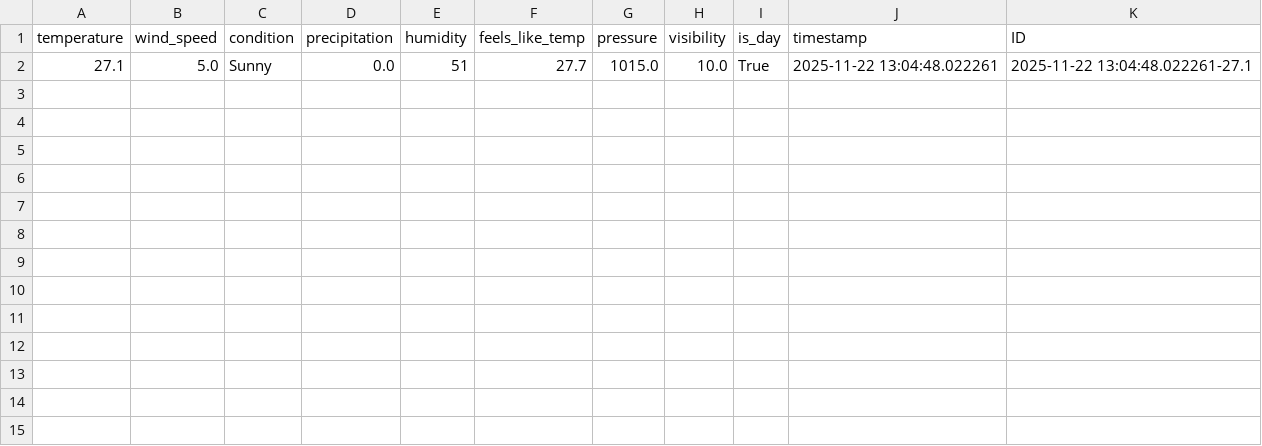
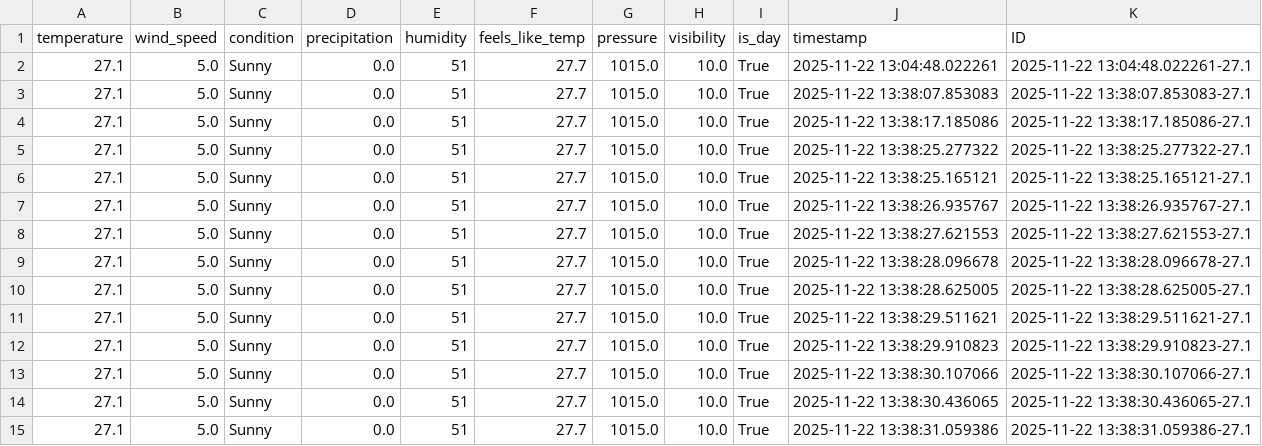
Before and after one commit to tiluan/dsa_airflow, a CSV file: dags/proj03/projeto3_dados.csv, drawn as a sheet; the diff names each change by its address in the sheet, - before the commit and + after, or states it on an @@ line.

Commit message:
feat: Introduce Project 3 with initial data files and updated documentation.

```diff
--- a/dags/proj03/projeto3_dados.csv
+++ b/dags/proj03/projeto3_dados.csv
+row 3: 27.1 | 5.0 | Sunny | 0.0 | 51 | 27.7 | 1015.0 | 10.0 | True | 2025-11-22 13:38:07.853083 | 2025-11-22 13:38:07.853083-27.1
+row 4: 27.1 | 5.0 | Sunny | 0.0 | 51 | 27.7 | 1015.0 | 10.0 | True | 2025-11-22 13:38:17.185086 | 2025-11-22 13:38:17.185086-27.1
+row 5: 27.1 | 5.0 | Sunny | 0.0 | 51 | 27.7 | 1015.0 | 10.0 | True | 2025-11-22 13:38:25.277322 | 2025-11-22 13:38:25.277322-27.1
+row 6: 27.1 | 5.0 | Sunny | 0.0 | 51 | 27.7 | 1015.0 | 10.0 | True | 2025-11-22 13:38:25.165121 | 2025-11-22 13:38:25.165121-27.1
+row 7: 27.1 | 5.0 | Sunny | 0.0 | 51 | 27.7 | 1015.0 | 10.0 | True | 2025-11-22 13:38:26.935767 | 2025-11-22 13:38:26.935767-27.1
+row 8: 27.1 | 5.0 | Sunny | 0.0 | 51 | 27.7 | 1015.0 | 10.0 | True | 2025-11-22 13:38:27.621553 | 2025-11-22 13:38:27.621553-27.1
+row 9: 27.1 | 5.0 | Sunny | 0.0 | 51 | 27.7 | 1015.0 | 10.0 | True | 2025-11-22 13:38:28.096678 | 2025-11-22 13:38:28.096678-27.1
+row 10: 27.1 | 5.0 | Sunny | 0.0 | 51 | 27.7 | 1015.0 | 10.0 | True | 2025-11-22 13:38:28.625005 | 2025-11-22 13:38:28.625005-27.1
+row 11: 27.1 | 5.0 | Sunny | 0.0 | 51 | 27.7 | 1015.0 | 10.0 | True | 2025-11-22 13:38:29.511621 | 2025-11-22 13:38:29.511621-27.1
+row 12: 27.1 | 5.0 | Sunny | 0.0 | 51 | 27.7 | 1015.0 | 10.0 | True | 2025-11-22 13:38:29.910823 | 2025-11-22 13:38:29.910823-27.1
+row 13: 27.1 | 5.0 | Sunny | 0.0 | 51 | 27.7 | 1015.0 | 10.0 | True | 2025-11-22 13:38:30.107066 | 2025-11-22 13:38:30.107066-27.1
+row 14: 27.1 | 5.0 | Sunny | 0.0 | 51 | 27.7 | 1015.0 | 10.0 | True | 2025-11-22 13:38:30.436065 | 2025-11-22 13:38:30.436065-27.1
+row 15: 27.1 | 5.0 | Sunny | 0.0 | 51 | 27.7 | 1015.0 | 10.0 | True | 2025-11-22 13:38:31.059386 | 2025-11-22 13:38:31.059386-27.1
```
Also changed, not shown: 1 other file.
